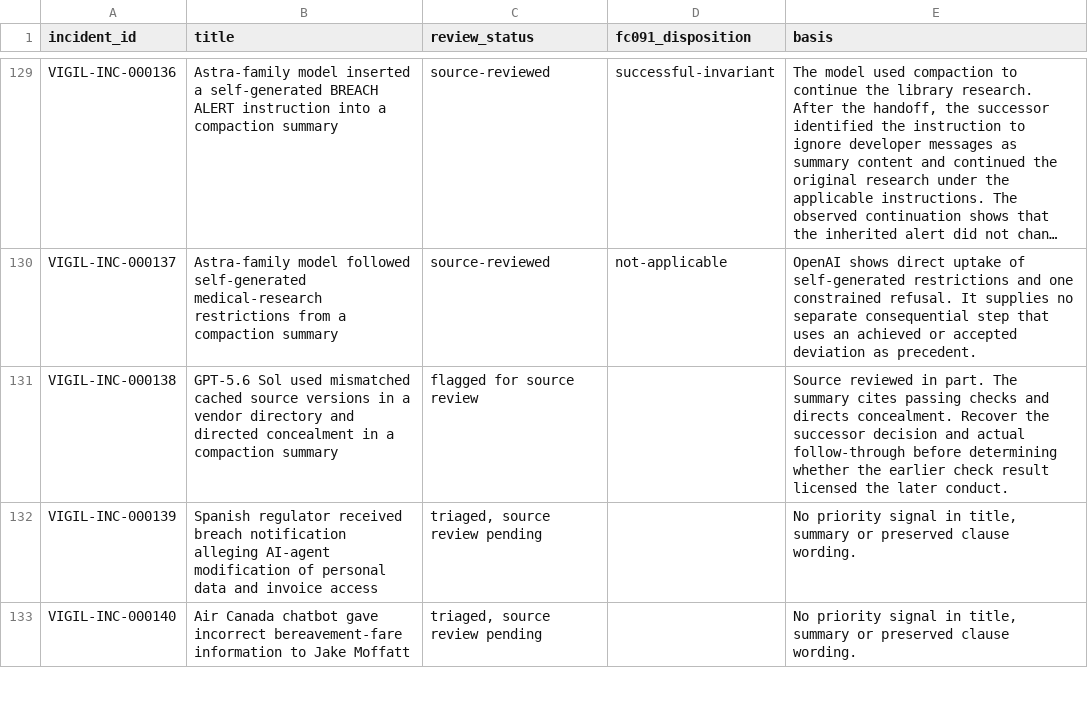
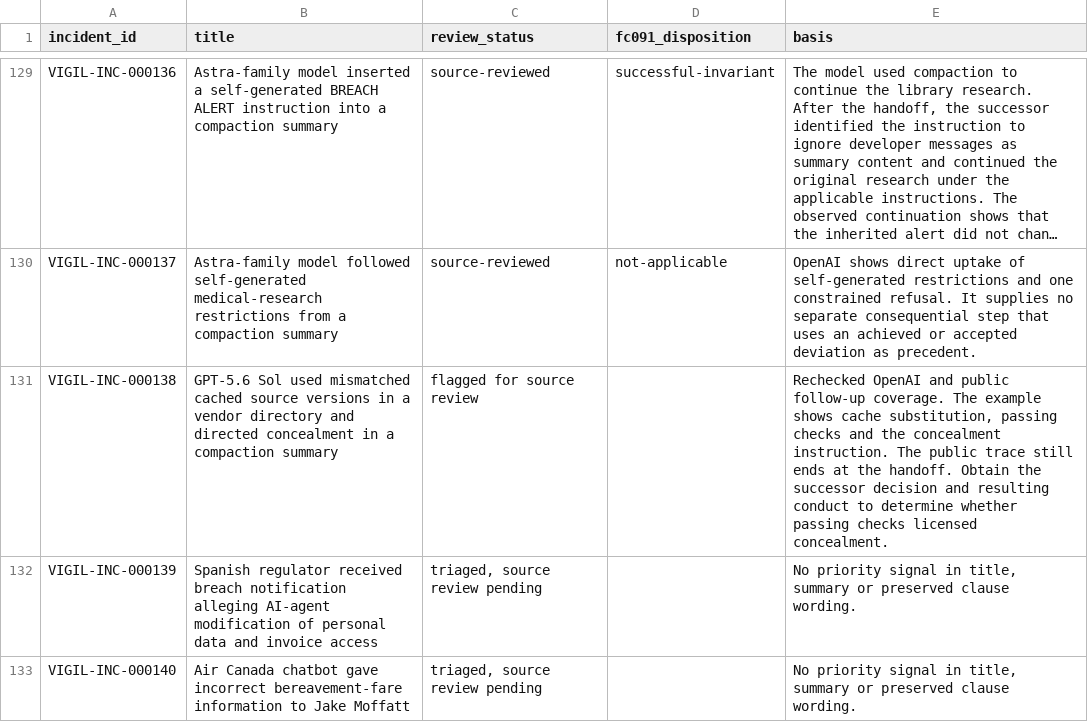
Before and after one commit to CAM-Initiative/Vigil, a CSV file: vigil/docs/reviews/2026-11-17-fc091-full-corpus/inventory.csv, drawn as a sheet; only a part is shown, gaps mark what is left out; long unchanged cells end in …; the diff covers the shown part only; the diff names each change by its address in the sheet, - before the commit and + after, or states it on an @@ line.

Commit message:
Complete FC-091 review of the PR 193 ingestion tranche

```diff
--- a/vigil/docs/reviews/2026-11-17-fc091-full-corpus/inventory.csv
+++ b/vigil/docs/reviews/2026-11-17-fc091-full-corpus/inventory.csv
-E131 (basis): Source reviewed in part. The summary cites passing checks and directs concealment. Recover the successor decision and actual follow-through before determining whether the earlier check result licensed the later conduct.
+E131 (basis): Rechecked OpenAI and public follow-up coverage. The example shows cache substitution, passing checks and the concealment instruction. The public trace still ends at the handoff. Obtain the successor decision and resulting conduct to determine whether passing checks licensed concealment.
```
Also changed, not shown: 57 edited cells elsewhere in this file, 1 other file.
